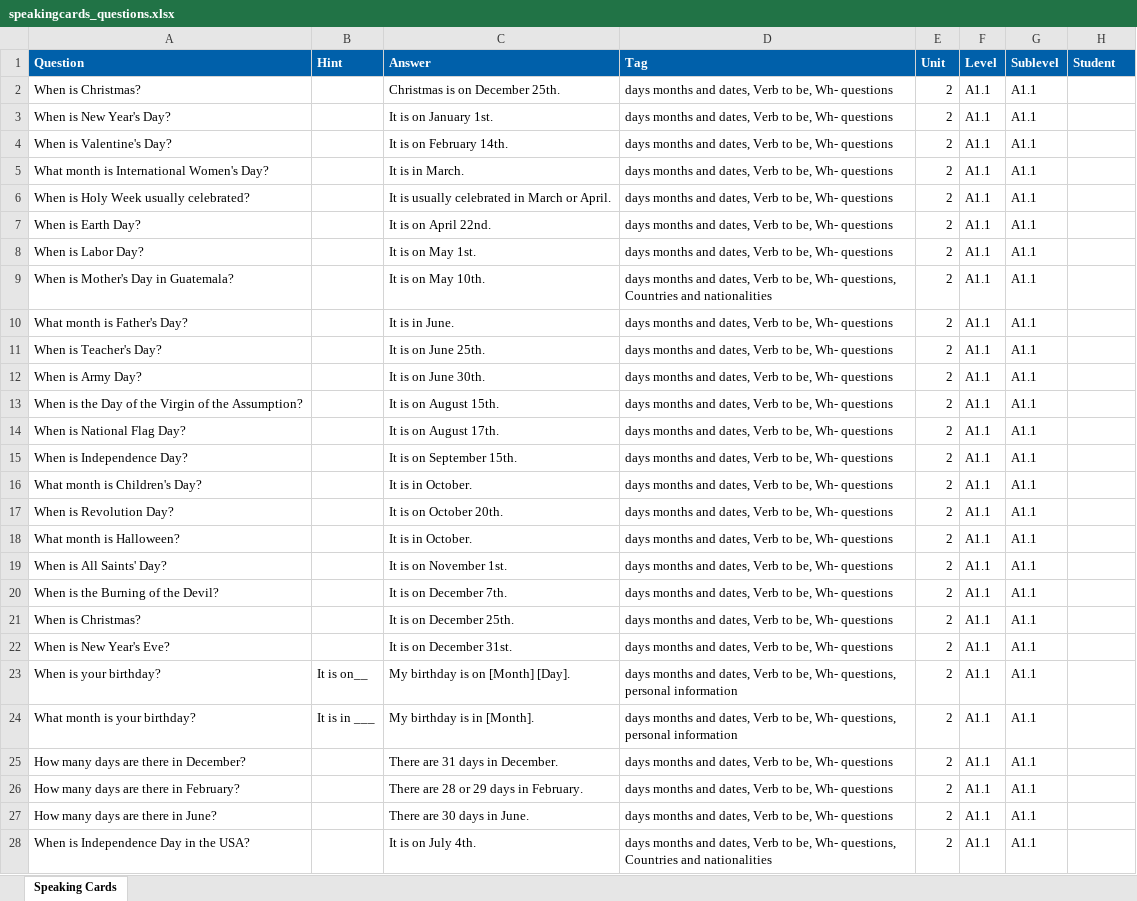
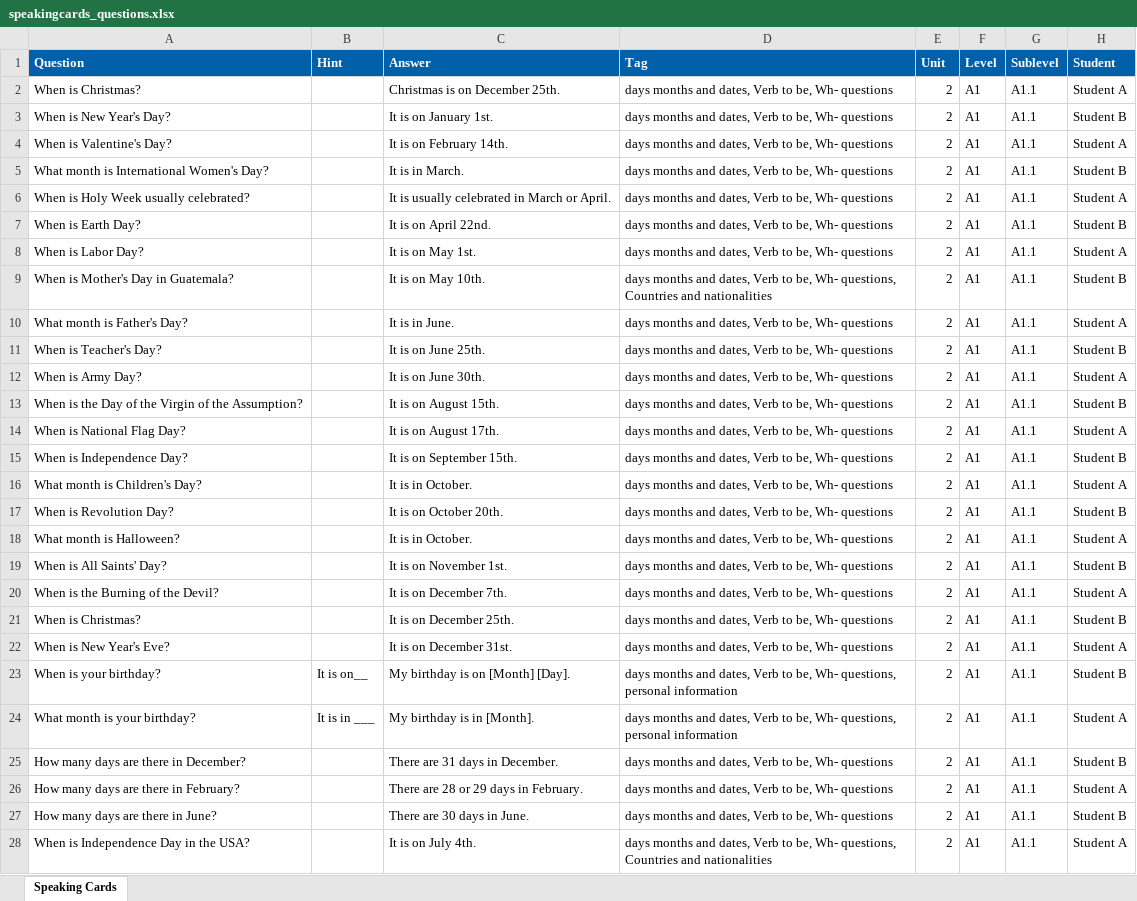
Before and after one commit to DanaIntecap/Speaking-cards, an Excel workbook: data/speakingcards_questions.xlsx, sheet Speaking Cards, drawn as a sheet; only a part is shown; values as stored, in another font and other column widths than the file's, no borders; the diff covers the shown part only; the diff names each change by its address in the sheet, - before the commit and + after, or states it on an @@ line.

Commit message:
Normalize A1 levels and alternate Student A and Student B across all cards

```diff
--- a/data/speakingcards_questions.xlsx (sheet Speaking Cards)
+++ b/data/speakingcards_questions.xlsx (sheet Speaking Cards)
-F2:F28 (Level): A1.1
+F2:F28 (Level): A1
-H2 (Student): (empty)
+H2 (Student): Student A
-H3 (Student): (empty)
+H3 (Student): Student B
-H4 (Student): (empty)
+H4 (Student): Student A
-H5 (Student): (empty)
+H5 (Student): Student B
-H6 (Student): (empty)
+H6 (Student): Student A
-H7 (Student): (empty)
+H7 (Student): Student B
-H8 (Student): (empty)
+H8 (Student): Student A
-H9 (Student): (empty)
+H9 (Student): Student B
-H10 (Student): (empty)
+H10 (Student): Student A
-H11 (Student): (empty)
+H11 (Student): Student B
-H12 (Student): (empty)
+H12 (Student): Student A
-H13 (Student): (empty)
+H13 (Student): Student B
-H14 (Student): (empty)
+H14 (Student): Student A
-H15 (Student): (empty)
+H15 (Student): Student B
-H16 (Student): (empty)
+H16 (Student): Student A
-H17 (Student): (empty)
+H17 (Student): Student B
-H18 (Student): (empty)
+H18 (Student): Student A
-H19 (Student): (empty)
+H19 (Student): Student B
-H20 (Student): (empty)
+H20 (Student): Student A
-H21 (Student): (empty)
+H21 (Student): Student B
-H22 (Student): (empty)
+H22 (Student): Student A
-H23 (Student): (empty)
+H23 (Student): Student B
-H24 (Student): (empty)
+H24 (Student): Student A
-H25 (Student): (empty)
+H25 (Student): Student B
-H26 (Student): (empty)
+H26 (Student): Student A
-H27 (Student): (empty)
+H27 (Student): Student B
-H28 (Student): (empty)
+H28 (Student): Student A
```
Also changed, not shown: 286 edited cells elsewhere in this sheet, 1 other file.
